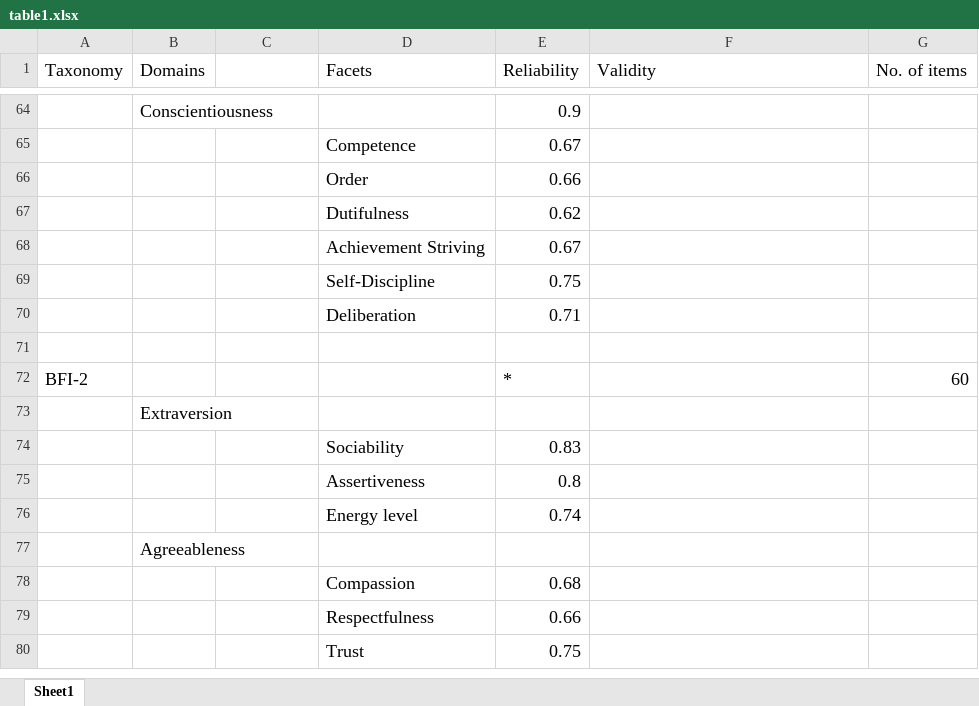
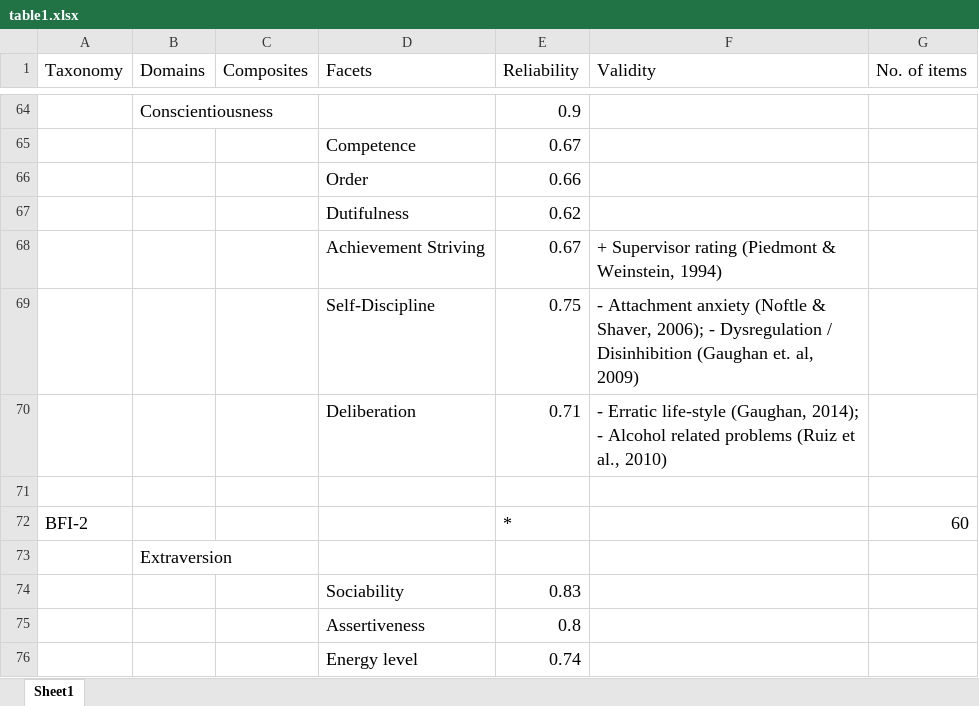
Before and after one commit to vrouco/BMF-PI, an Excel workbook: tables/table1.xlsx, sheet Sheet1, drawn as a sheet; only a part is shown, gaps mark what is left out; the shorter side is filled out with more unchanged rows; values as stored, in another font and other column widths than the file's, no borders; the diff covers the shown part only; the diff names each change by its address in the sheet, - before the commit and + after, or states it on an @@ line.

```diff
--- a/tables/table1.xlsx (sheet Sheet1)
+++ b/tables/table1.xlsx (sheet Sheet1)
-C1: (empty)
+C1: Composites
-F68 (Validity): (empty)
+F68 (Validity): + Supervisor rating (Piedmont & Weinstein, 1994)
-F69 (Validity): (empty)
+F69 (Validity): - Attachment anxiety (Noftle & Shaver, 2006); - Dysregulation / Disinhibition (Gaughan et. al, 2009)
-F70 (Validity): (empty)
+F70 (Validity): - Erratic life-style (Gaughan, 2014); - Alcohol related problems (Ruiz et al., 2010)
```
Also changed, not shown: 28 edited cells and cell formats elsewhere in this sheet, 11 other files.
